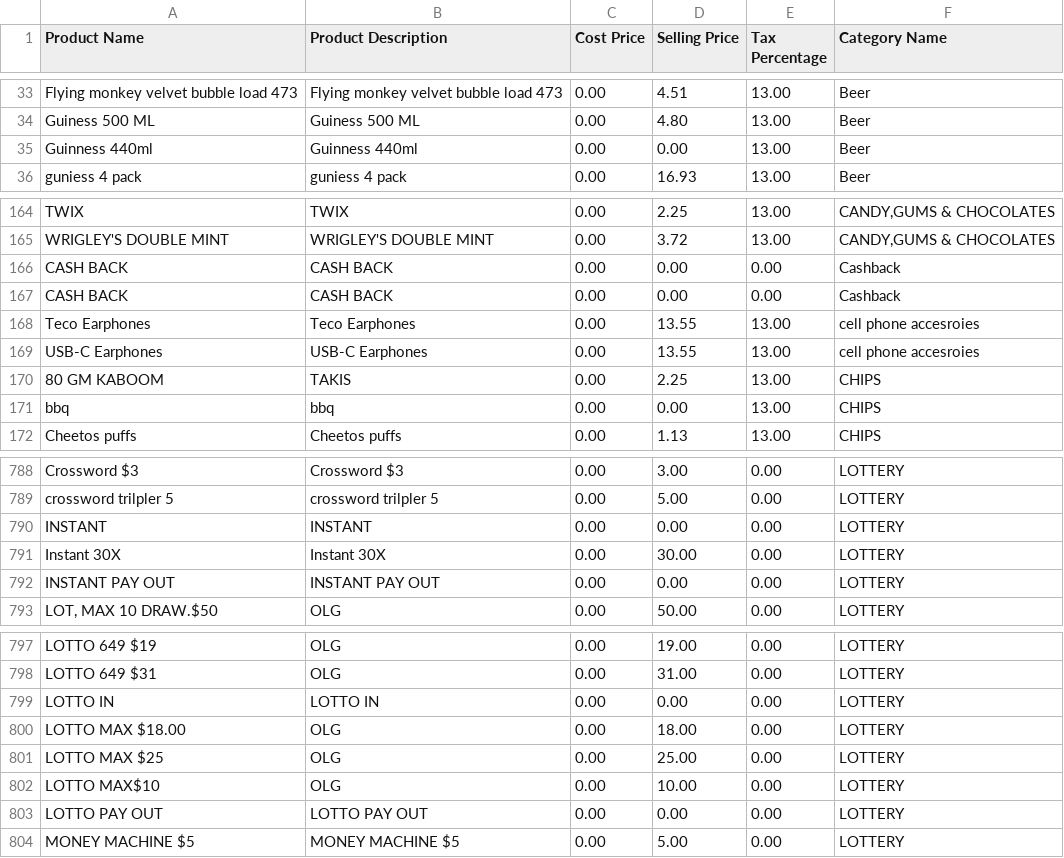
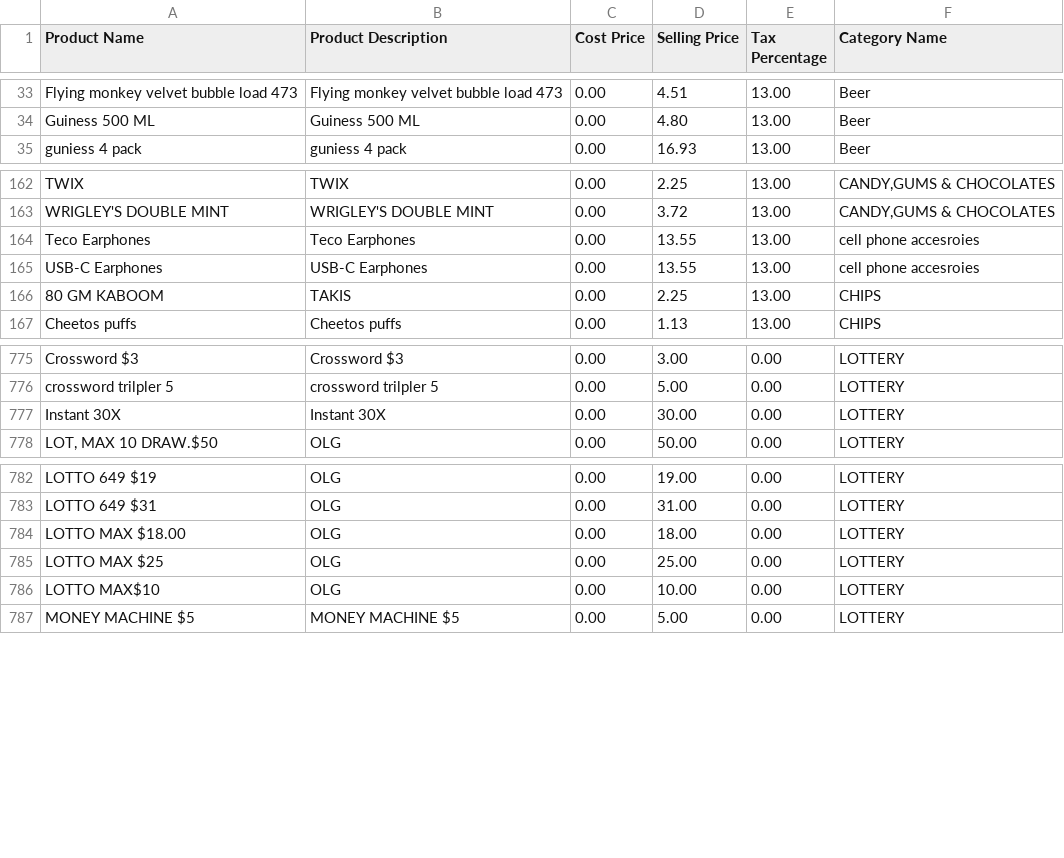
Before and after one commit to ashinjoseph/scarbro-pos-insights, a CSV file: migration/pos-import.csv, drawn as a sheet; only a part is shown, gaps mark what is left out; the diff covers the shown part only.

```diff
--- a/migration/pos-import.csv
+++ b/migration/pos-import.csv
@@ -35 +34,0 @@
-"Guinness 440ml","Guinness 440ml",0.00,0.00,13.00,"Beer"
@@ -166,2 +163,0 @@
-"CASH BACK","CASH BACK",0.00,0.00,0.00,"Cashback"
-"CASH BACK","CASH BACK",0.00,0.00,0.00,"Cashback"
@@ -171 +166,0 @@
-"bbq","bbq",0.00,0.00,13.00,"CHIPS"
@@ -790 +776,0 @@
-"INSTANT","INSTANT",0.00,0.00,0.00,"LOTTERY"
@@ -792 +777,0 @@
-"INSTANT PAY OUT","INSTANT PAY OUT",0.00,0.00,0.00,"LOTTERY"
@@ -799 +783,0 @@
-"LOTTO IN","LOTTO IN",0.00,0.00,0.00,"LOTTERY"
@@ -803 +786,0 @@
-"LOTTO PAY OUT","LOTTO PAY OUT",0.00,0.00,0.00,"LOTTERY"
```
Also changed, not shown: 10 removed rows elsewhere in this file, migration/pos-import-zero-price.csv, 3 other files.
